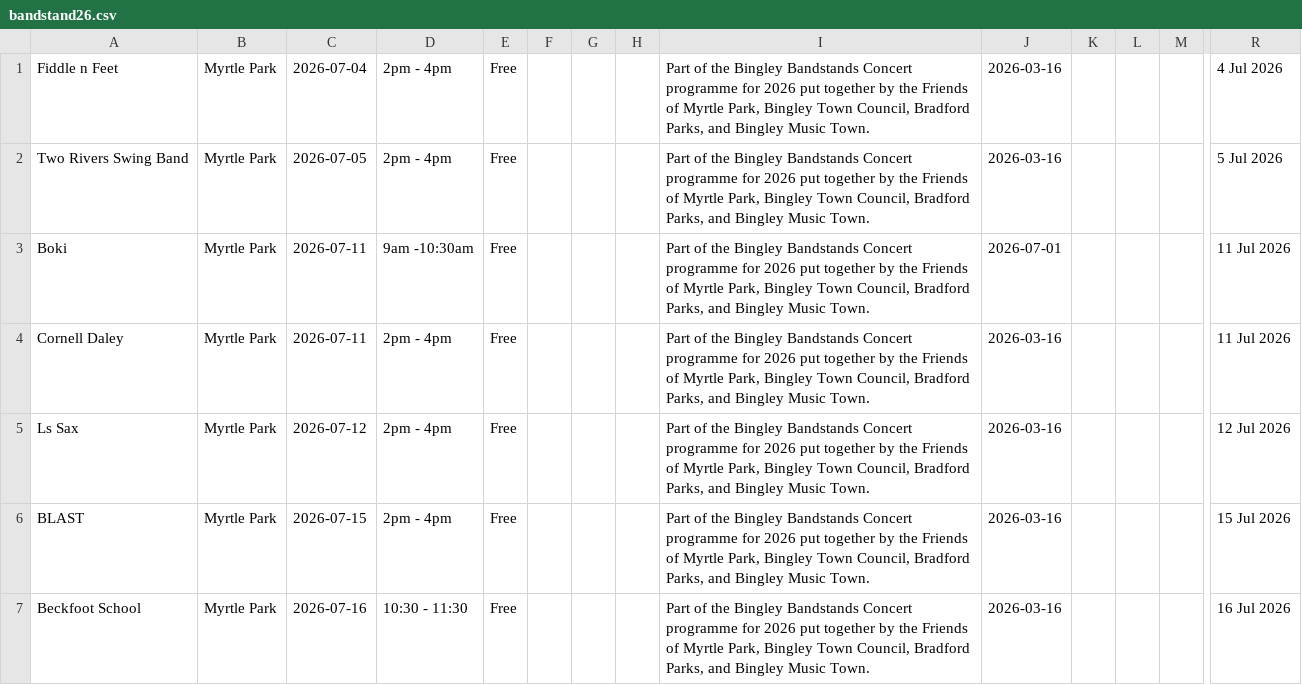
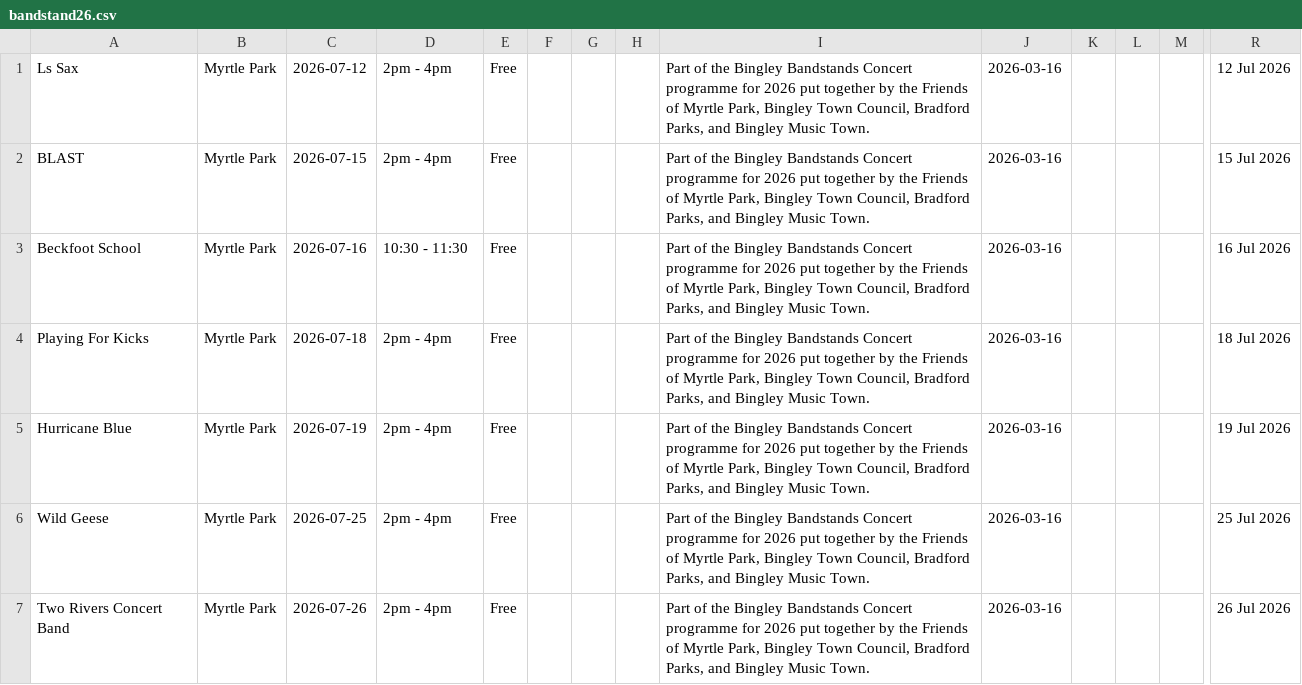
Before and after one commit to caprenter/bingley-music-town, a CSV file: docs/_data/bandstand26.csv, drawn as a sheet; only a part is shown, gaps mark what is left out; the shorter side is filled out with more unchanged rows; rows hold the shown columns only; the diff names each change by its address in the sheet, - before the commit and + after, or states it on an @@ line.

```diff
--- a/docs/_data/bandstand26.csv
+++ b/docs/_data/bandstand26.csv
-row 1: Fiddle n Feet | Myrtle Park | 2026-07-04 | 2pm - 4pm | Free |  |  |  | Part of the Bingley Bandstands Concert programme for 2026 put together by the Friends of Myrtle Park, Bingley Town Council, Bradford Parks, and Bingley Music Town. | 2026-03-16 |  |  |  | 4 Jul 2026
-row 2: Two Rivers Swing Band | Myrtle Park | 2026-07-05 | 2pm - 4pm | Free |  |  |  | Part of the Bingley Bandstands Concert programme for 2026 put together by the Friends of Myrtle Park, Bingley Town Council, Bradford Parks, and Bingley Music Town. | 2026-03-16 |  |  |  | 5 Jul 2026
-row 3: Boki | Myrtle Park | 2026-07-11 | 9am -10:30am | Free |  |  |  | Part of the Bingley Bandstands Concert programme for 2026 put together by the Friends of Myrtle Park, Bingley Town Council, Bradford Parks, and Bingley Music Town. | 2026-07-01 |  |  |  | 11 Jul 2026
-row 4: Cornell Daley | Myrtle Park | 2026-07-11 | 2pm - 4pm | Free |  |  |  | Part of the Bingley Bandstands Concert programme for 2026 put together by the Friends of Myrtle Park, Bingley Town Council, Bradford Parks, and Bingley Music Town. | 2026-03-16 |  |  |  | 11 Jul 2026
```
Also changed, not shown: docs/_data/WinterConcerts2627.csv, docs/_data/events.csv, 1 other file.
